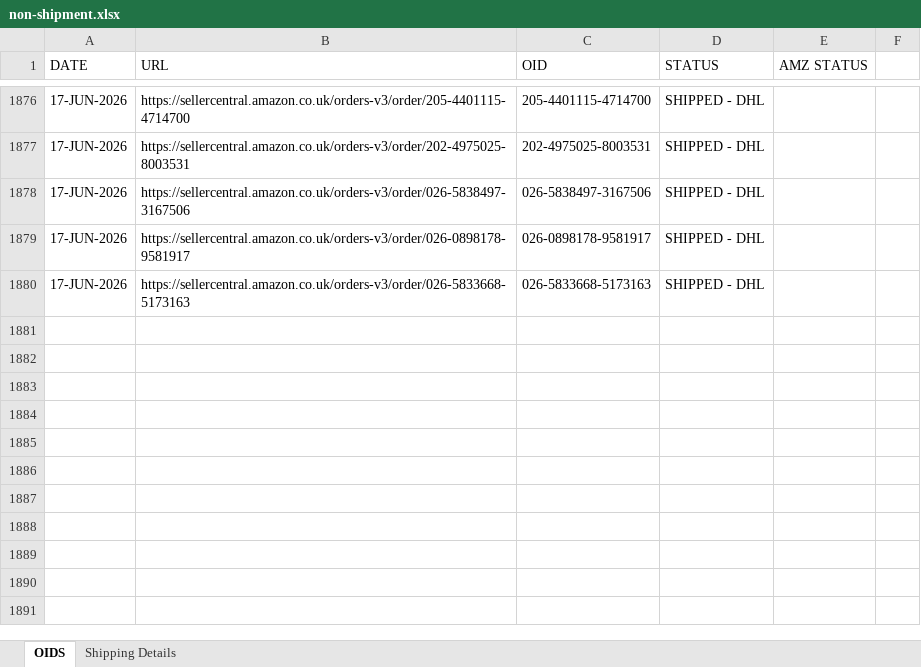
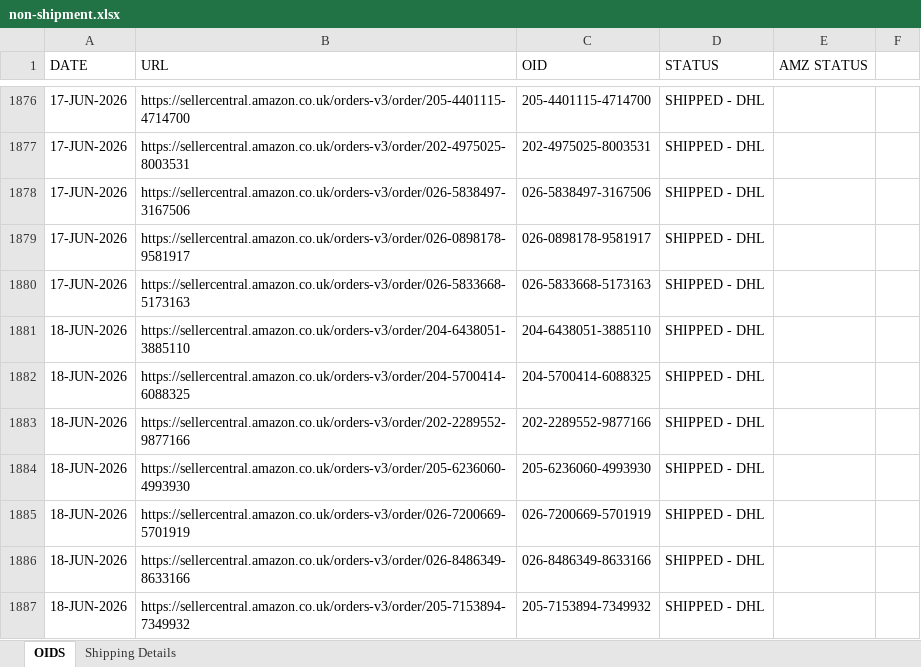
Before and after one commit to lalparsanta/label-creation, an Excel workbook: reference data/non-shipment.xlsx, sheet OIDS, drawn as a sheet; only a part is shown, gaps mark what is left out; values as stored, in another font and other column widths than the file's, no borders; conditional formats not drawn; the diff names each change by its address in the sheet, - before the commit and + after, or states it on an @@ line.

Commit message:
Update non-shipment tracker 18-Jun-2026

```diff
--- a/reference data/non-shipment.xlsx (sheet OIDS)
+++ b/reference data/non-shipment.xlsx (sheet OIDS)
+row 1881: 18-JUN-2026 | https://sellercentral.amazon.co.uk/orders-v3/order/204-6438051-3885110 | 204-6438051-3885110 | SHIPPED - DHL
+row 1882: 18-JUN-2026 | https://sellercentral.amazon.co.uk/orders-v3/order/204-5700414-6088325 | 204-5700414-6088325 | SHIPPED - DHL
+row 1883: 18-JUN-2026 | https://sellercentral.amazon.co.uk/orders-v3/order/202-2289552-9877166 | 202-2289552-9877166 | SHIPPED - DHL
+row 1884: 18-JUN-2026 | https://sellercentral.amazon.co.uk/orders-v3/order/205-6236060-4993930 | 205-6236060-4993930 | SHIPPED - DHL
+row 1885: 18-JUN-2026 | https://sellercentral.amazon.co.uk/orders-v3/order/026-7200669-5701919 | 026-7200669-5701919 | SHIPPED - DHL
+row 1886: 18-JUN-2026 | https://sellercentral.amazon.co.uk/orders-v3/order/026-8486349-8633166 | 026-8486349-8633166 | SHIPPED - DHL
+row 1887: 18-JUN-2026 | https://sellercentral.amazon.co.uk/orders-v3/order/205-7153894-7349932 | 205-7153894-7349932 | SHIPPED - DHL
```
